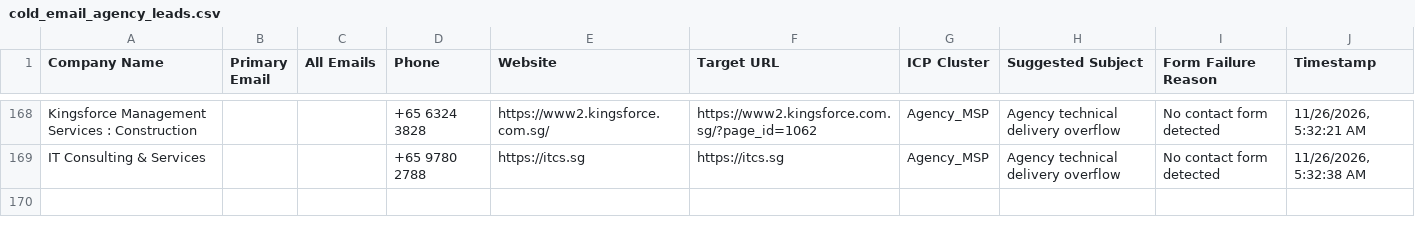
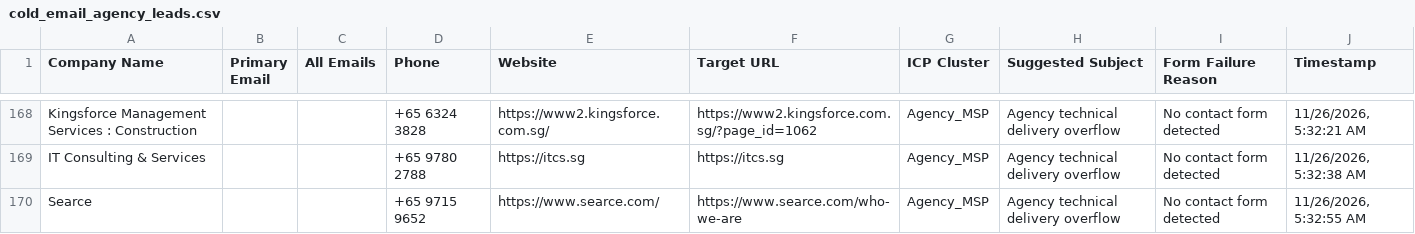
Before and after one commit to AhtehshamSanandwala/outreach-automation, a CSV file: form_results/cold_email_agency_leads.csv, drawn as a sheet; only a part is shown, gaps mark what is left out.

```diff
--- a/form_results/cold_email_agency_leads.csv
+++ b/form_results/cold_email_agency_leads.csv
@@ -169 +169,2 @@ Kingsforce Management Services  : Construction,,,+65 6324 3828,https://www2.king
 IT Consulting & Services,,,+65 9780 2788,https://itcs.sg,https://itcs.sg,Agency_MSP,Agency technical delivery overflow,No contact form detected,"11/26/2026, 5:32:38 AM"
+Searce,,,+65 9715 9652,https://www.searce.com/,https://www.searce.com/who-we-are,Agency_MSP,Agency technical delivery overflow,No contact form detected,"11/26/2026, 5:32:55 AM"
```
Also changed, not shown: form_results/cold_email_outbound_queue.csv, form_results/contact_results.csv, 7 other files.
